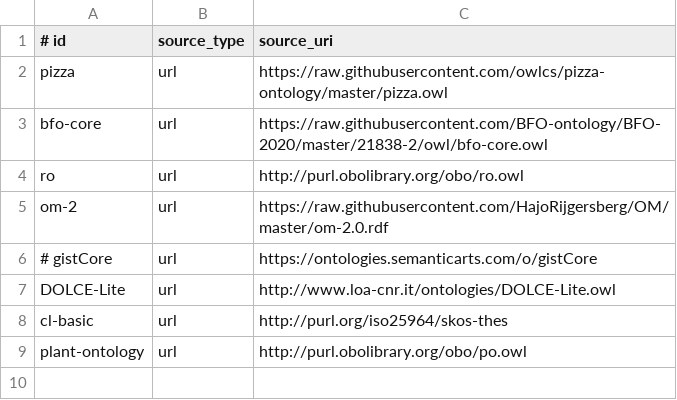
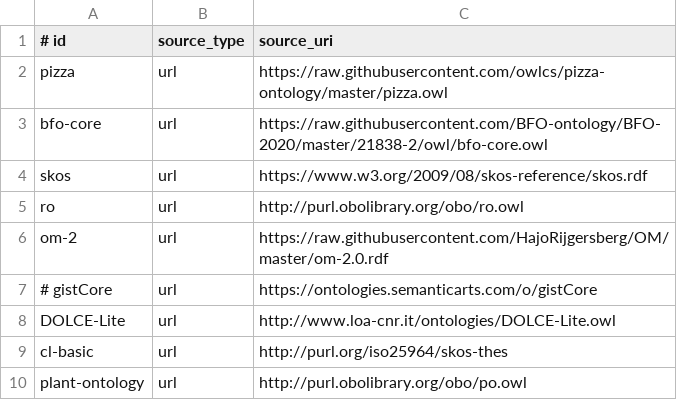
Before and after one commit to johanwk/elot, a TSV file: examples/ontology-list.tsv, drawn as a sheet.

Commit message:
add skos

```diff
--- a/examples/ontology-list.tsv
+++ b/examples/ontology-list.tsv
@@ -3,2 +3,3 @@ pizza	url	https://raw.githubusercontent.com/owlcs/pizza-ontology/master/pizza.ow
 bfo-core	url	https://raw.githubusercontent.com/BFO-ontology/BFO-2020/master/21838-2/owl/bfo-core.owl
+skos	url	https://www.w3.org/2009/08/skos-reference/skos.rdf
 ro	url	http://purl.obolibrary.org/obo/ro.owl
```
